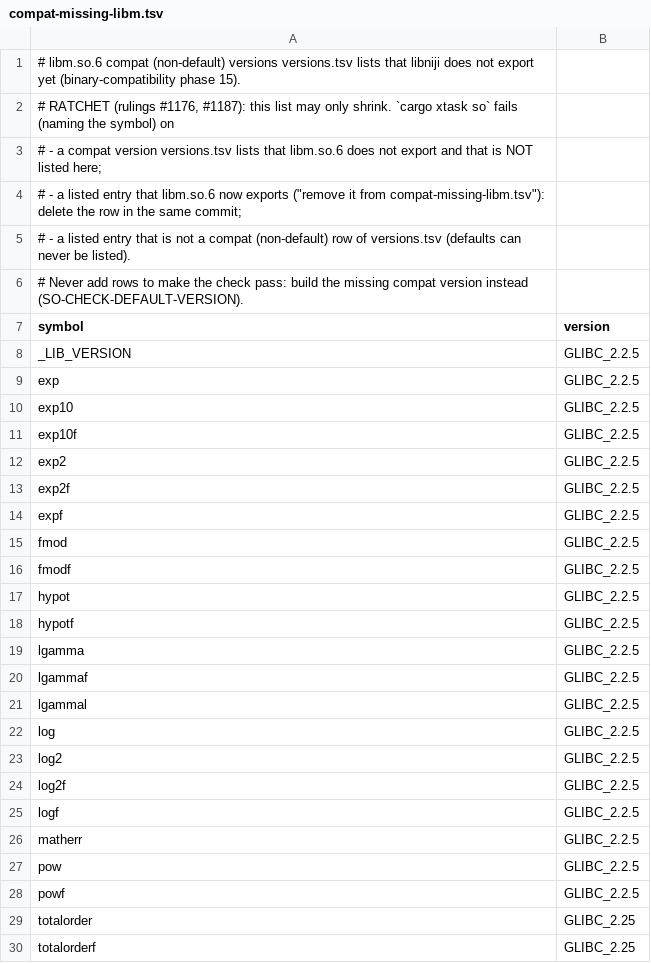
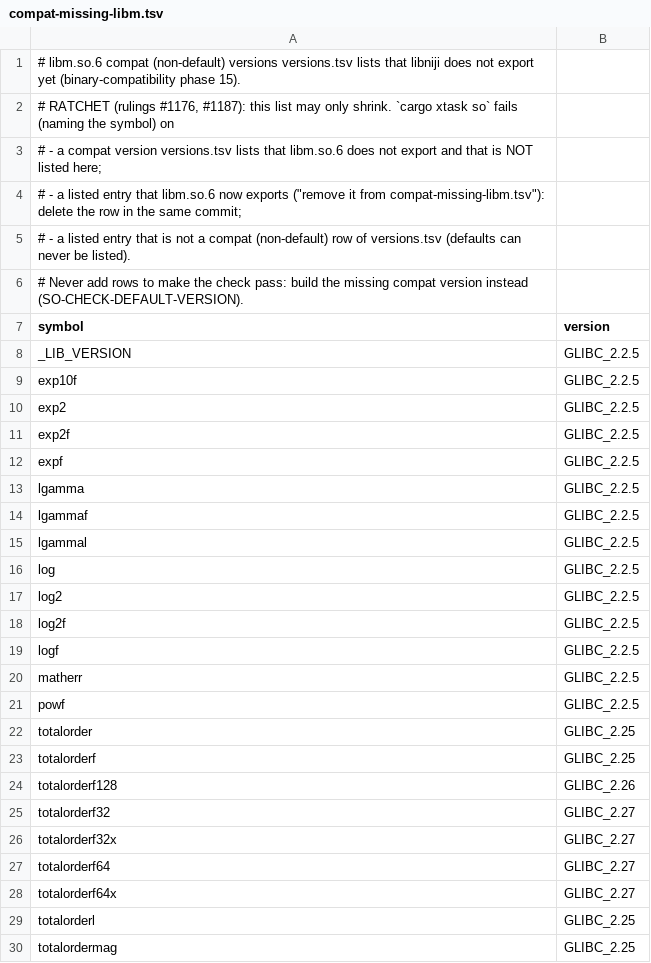
Before and after one commit to duskglow/libniji, a TSV file: spec/abi/compat-missing-libm.tsv, drawn as a sheet; only a part is shown; the shorter side is filled out with more unchanged rows.

```diff
--- a/spec/abi/compat-missing-libm.tsv
+++ b/spec/abi/compat-missing-libm.tsv
@@ -8,4 +8,2 @@ symbol	version
 _LIB_VERSION	GLIBC_2.2.5
-exp	GLIBC_2.2.5
-exp10	GLIBC_2.2.5
 exp10f	GLIBC_2.2.5
@@ -14,6 +12,2 @@ exp2f	GLIBC_2.2.5
 expf	GLIBC_2.2.5
-fmod	GLIBC_2.2.5
-fmodf	GLIBC_2.2.5
-hypot	GLIBC_2.2.5
-hypotf	GLIBC_2.2.5
 lgamma	GLIBC_2.2.5
@@ -26,3 +20,2 @@ logf	GLIBC_2.2.5
 matherr	GLIBC_2.2.5
-pow	GLIBC_2.2.5
 powf	GLIBC_2.2.5
```
Also changed, not shown: 9 other files.
